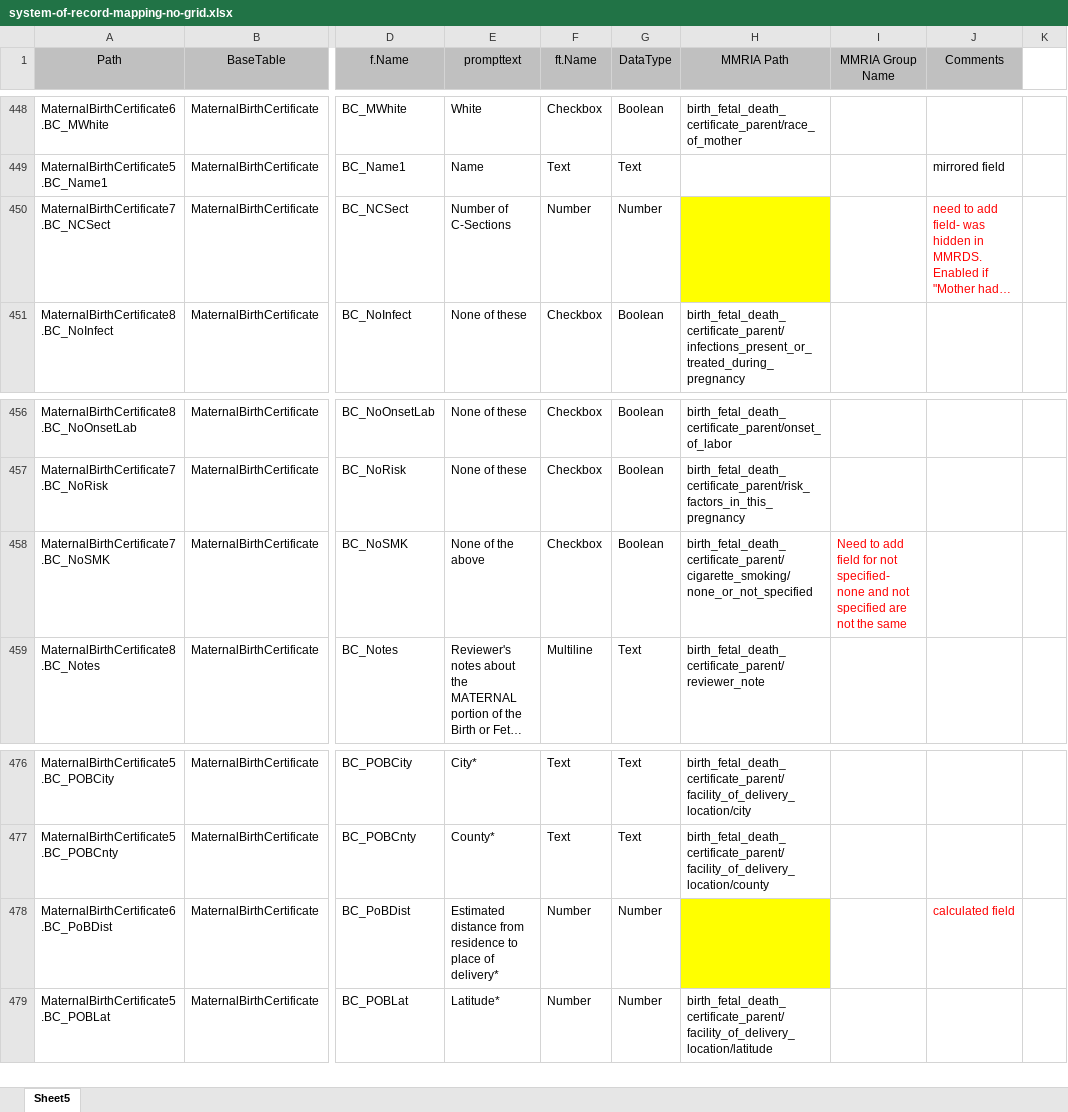
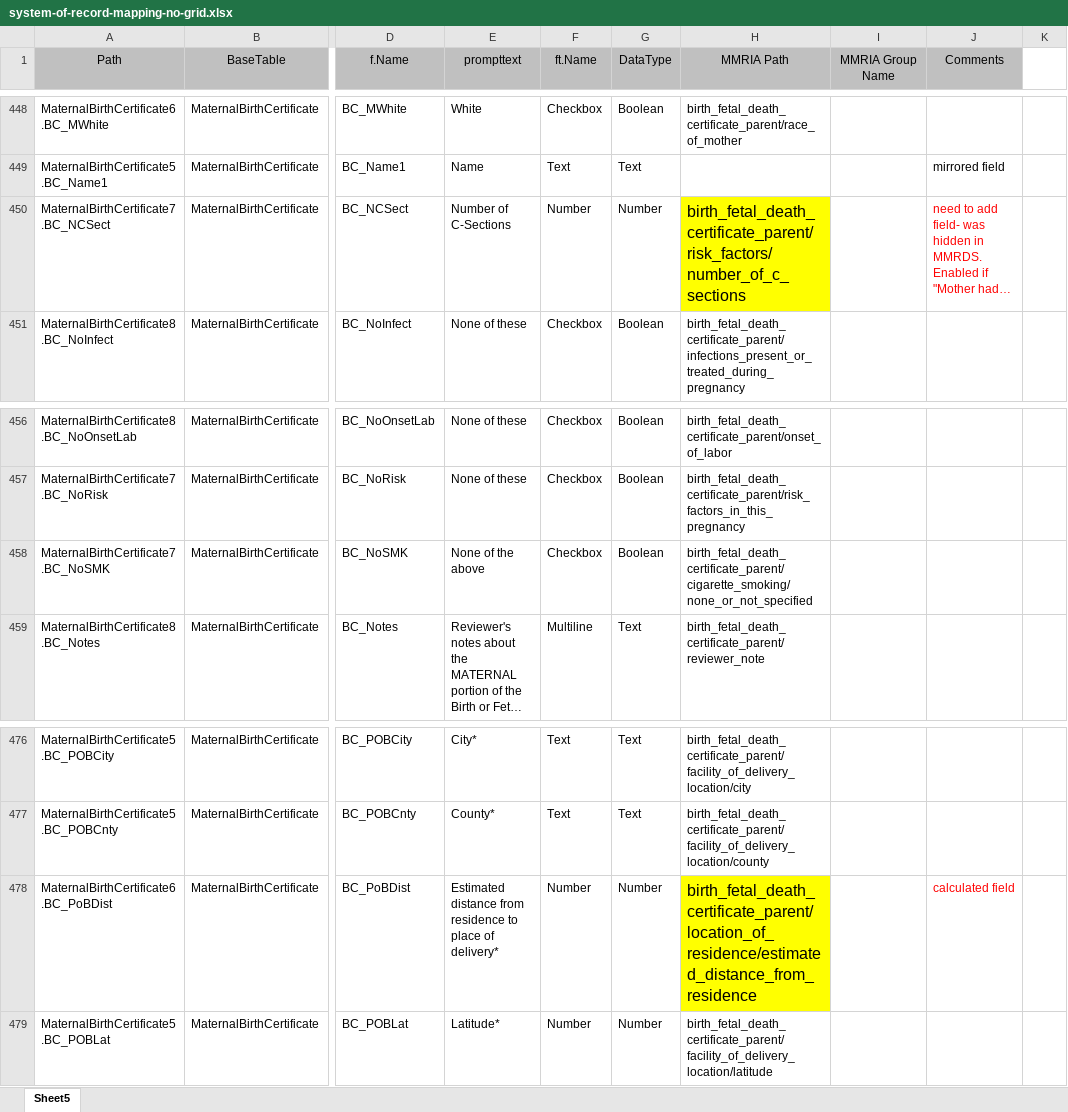
Before and after one commit to icuseven/MMRDS, an Excel workbook: source-code/scratch/owin/mmrds-importer/mapping-file-set/system-of-record-mapping-no-grid.xlsx, sheet Sheet5, drawn as a sheet; only a part is shown, gaps mark what is left out; long unchanged cells end in …; values as stored, in another font and other column widths than the file's, no borders; the diff names each change by its address in the sheet, - before the commit and + after, or states it on an @@ line.

Commit message:
updated mapping-file-set/system-of-record-mapping-no-grid.xlsx.  will update more tonight

```diff
--- a/source-code/scratch/owin/mmrds-importer/mapping-file-set/system-of-record-mapping-no-grid.xlsx (sheet Sheet5)
+++ b/source-code/scratch/owin/mmrds-importer/mapping-file-set/system-of-record-mapping-no-grid.xlsx (sheet Sheet5)
-H450 (MMRIA Path): (empty)
+H450 (MMRIA Path): birth_fetal_death_certificate_parent/risk_factors/number_of_c_sections
-I458 (MMRIA Group Name): Need to add field for not specified- none and not specified are not the same
+I458 (MMRIA Group Name): (empty)
-H478 (MMRIA Path): (empty)
+H478 (MMRIA Path): birth_fetal_death_certificate_parent/location_of_residence/estimated_distance_from_residence
```
